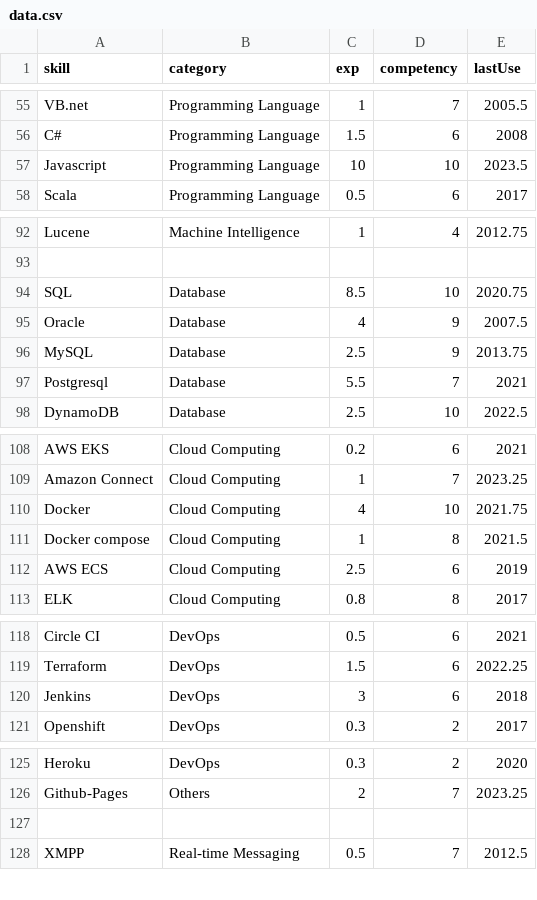
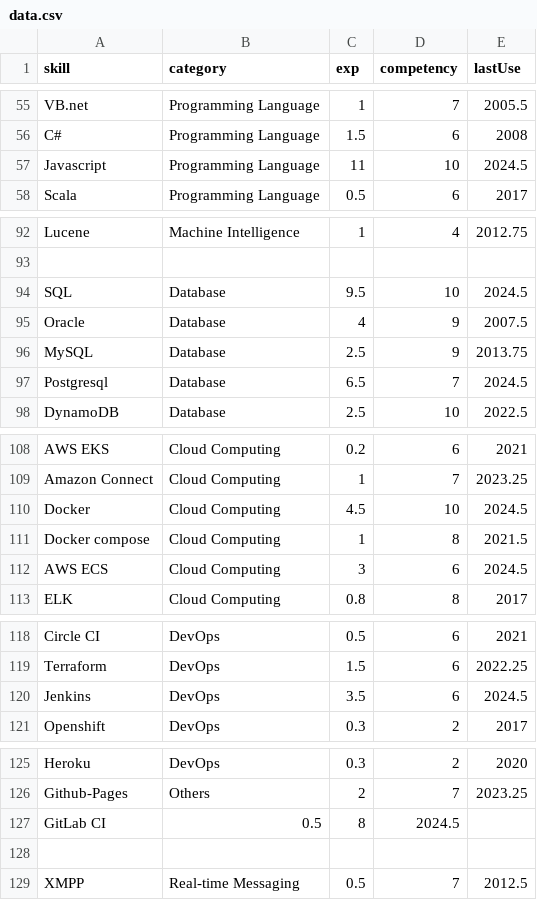
Before and after one commit to ng-the-engineer/api-vercel, a CSV file: data.csv, drawn as a sheet; only a part is shown, gaps mark what is left out; the diff covers the shown part only.

```diff
--- a/data.csv
+++ b/data.csv
@@ -56,3 +56,3 @@
 "C#", "Programming Language", 1.5 , 6 , 2008
-"Javascript", "Programming Language", 10 , 10 , 2023.5
+"Javascript", "Programming Language", 11 , 10 , 2024.5
 "Scala", "Programming Language", 0.5 , 6 , 2017
@@ -93,6 +93,6 @@
 
-"SQL", "Database", 8.5, 10, 2020.75
+"SQL", "Database", 9.5, 10, 2024.5
 "Oracle", "Database", 4, 9, 2007.5
 "MySQL", "Database", 2.5, 9, 2013.75
-"Postgresql", "Database", 5.5, 7, 2021
+"Postgresql", "Database", 6.5, 7, 2024.5
 "DynamoDB", "Database", 2.5, 10, 2022.5
@@ -109,5 +109,5 @@
 "Amazon Connect", "Cloud Computing", 1, 7, 2023.25
-"Docker", "Cloud Computing", 4, 10, 2021.75
+"Docker", "Cloud Computing", 4.5, 10, 2024.5
 "Docker compose", "Cloud Computing", 1, 8, 2021.5
-"AWS ECS", "Cloud Computing", 2.5, 6, 2019
+"AWS ECS", "Cloud Computing", 3, 6, 2024.5
 "ELK", "Cloud Computing", 0.8 , 8 , 2017
@@ -119,3 +119,3 @@
 "Terraform", "DevOps", 1.5, 6, 2022.25
-"Jenkins", "DevOps", 3, 6, 2018
+"Jenkins", "DevOps", 3.5, 6, 2024.5
 "Openshift", "DevOps", 0.3, 2, 2017
@@ -126,2 +126,3 @@
 "Github-Pages", "Others", 2 , 7 , 2023.25
+"GitLab CI", 0.5, 8, 2024.5
 
```
Also changed, not shown: 1 added row, 1 removed row and 29 edited cells elsewhere in this file.
